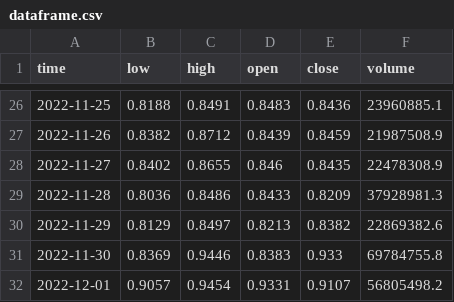
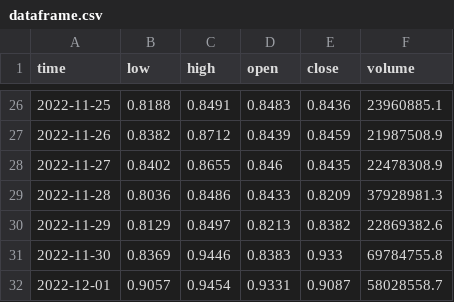
Before and after one commit to todd-gavin/DSCI510-Final-Project, a CSV file: dataframe.csv, drawn as a sheet; only a part is shown, gaps mark what is left out.

```diff
--- a/dataframe.csv
+++ b/dataframe.csv
@@ -31,2 +31,2 @@ time,low,high,open,close,volume
 2022-11-30,0.8369,0.9446,0.8383,0.933,69784755.8
-2022-12-01,0.9057,0.9454,0.9331,0.9107,56805498.2
+2022-12-01,0.9057,0.9454,0.9331,0.9087,58028558.7
```
Also changed, not shown: 2 other files.
